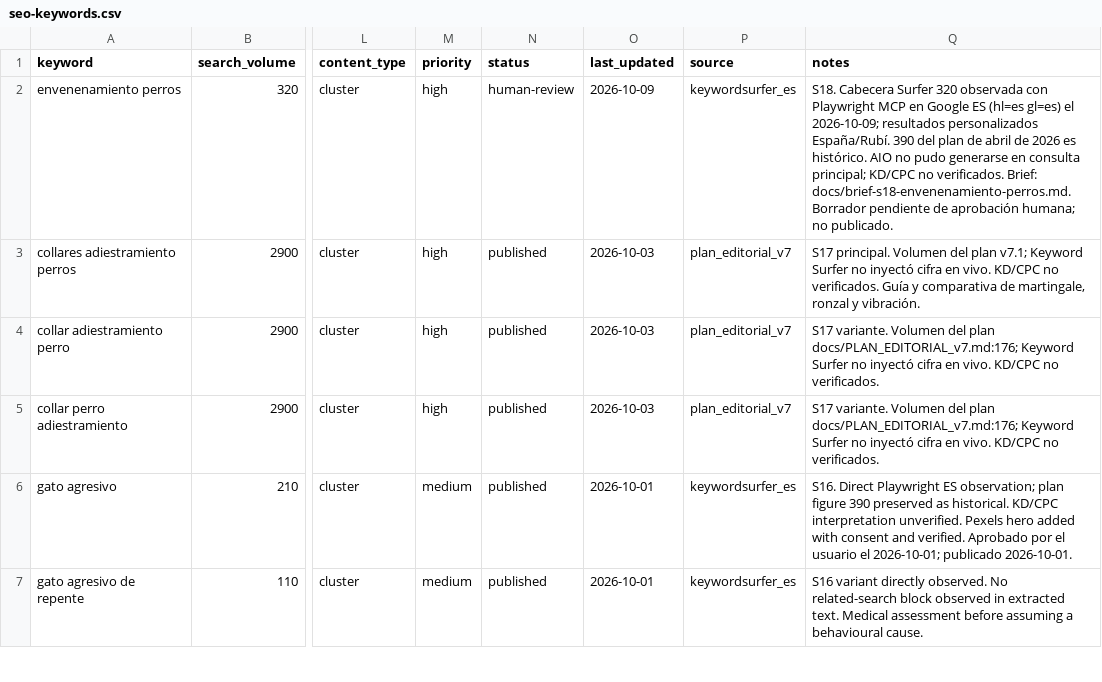
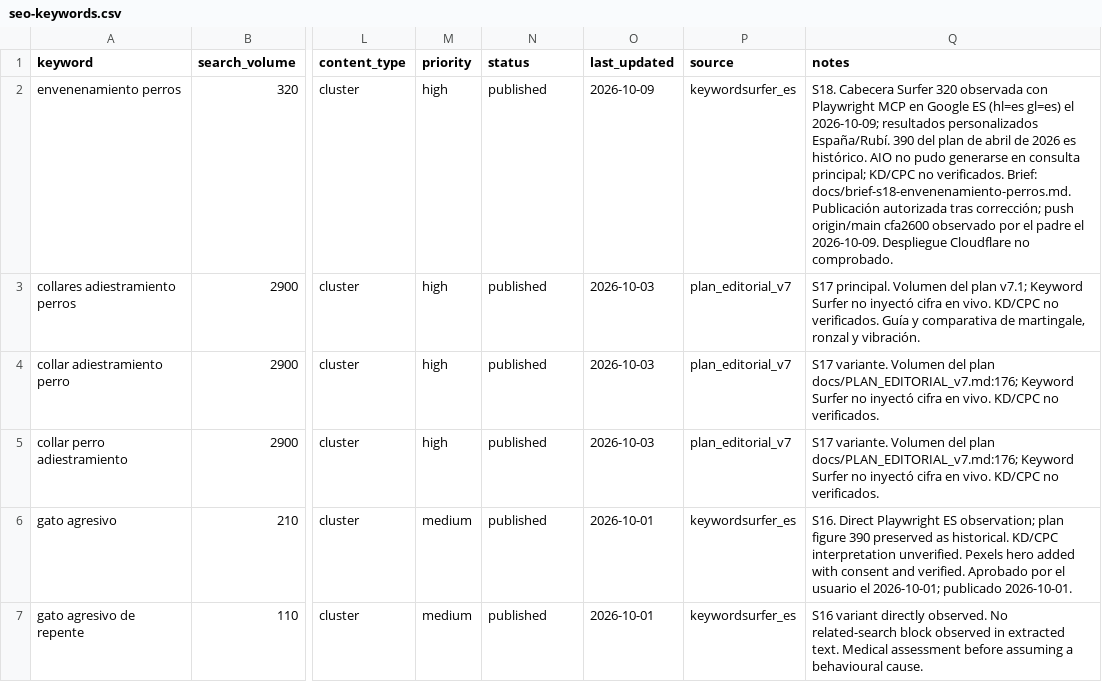
Before and after one commit to Darumo92/patasyhogar, a CSV file: .seo-engine/data/seo-keywords.csv, drawn as a sheet; only a part is shown, gaps mark what is left out; the diff names each change by its address in the sheet, - before the commit and + after, or states it on an @@ line.

```diff
--- a/.seo-engine/data/seo-keywords.csv
+++ b/.seo-engine/data/seo-keywords.csv
-N2 (status): human-review
+N2 (status): published
-Q2 (notes): …Brief: docs/brief-s18-envenenamiento-perros.md. Borrador pendiente de aprobación humana; no publicado.
+Q2 (notes): …Brief: docs/brief-s18-envenenamiento-perros.md. Publicación autorizada tras corrección; push origin/main cfa2600 observado por el padre el 2026-10-09. Despliegue Cloudflare no comprobado.
```
Also changed, not shown: 6 other files.
